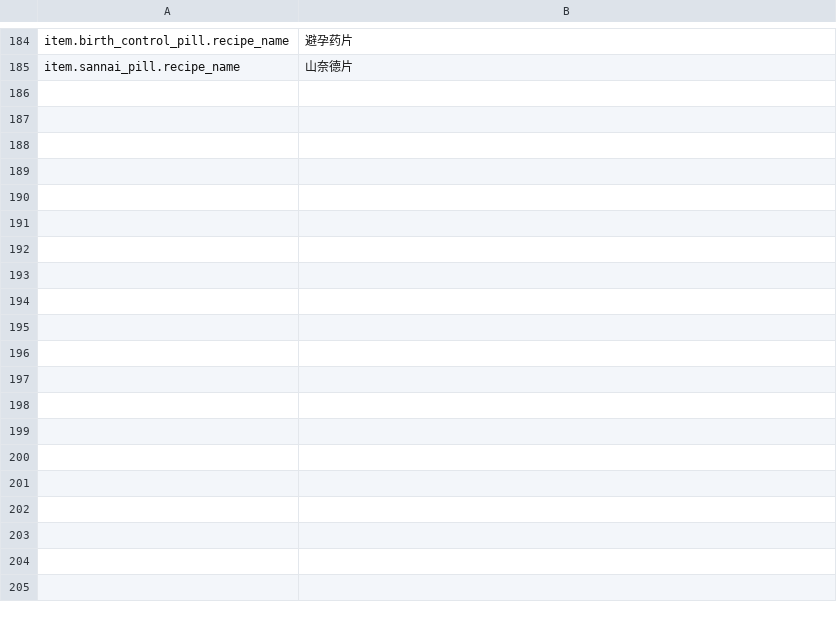
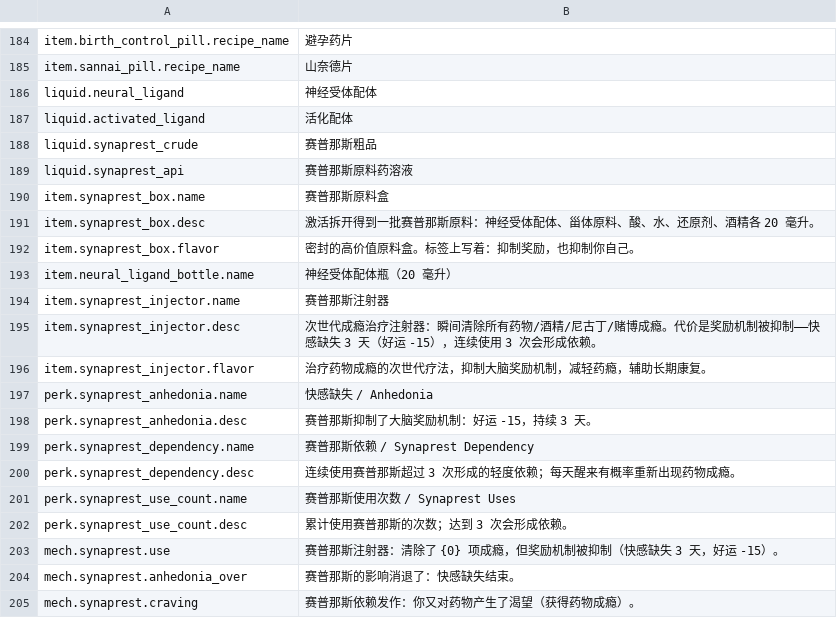
Before and after one commit to GiftsfromtheRiver/Probably-Stolen-PrecisionLab, a CSV file: dist/PrecisionLab/Localization/zh.csv, drawn as a sheet; only a part is shown, gaps mark what is left out.

Commit message:
Precision Lab 1.0.0: precision extractor & purification machine for Probably Stolen 0.46D

```diff
--- a/dist/PrecisionLab/Localization/zh.csv
+++ b/dist/PrecisionLab/Localization/zh.csv
@@ -185 +185,21 @@ item.birth_control_pill.recipe_name,避孕药片
 item.sannai_pill.recipe_name,山奈德片
+liquid.neural_ligand,神经受体配体
+liquid.activated_ligand,活化配体
+liquid.synaprest_crude,赛普那斯粗品
+liquid.synaprest_api,赛普那斯原料药溶液
+item.synaprest_box.name,赛普那斯原料盒
+item.synaprest_box.desc,激活拆开得到一批赛普那斯原料：神经受体配体、甾体原料、酸、水、还原剂、酒精各 20 毫升。
+item.synaprest_box.flavor,密封的高价值原料盒。标签上写着：抑制奖励，也抑制你自己。
+item.neural_ligand_bottle.name,神经受体配体瓶（20 毫升）
+item.synaprest_injector.name,赛普那斯注射器
+item.synaprest_injector.desc,次世代成瘾治疗注射器：瞬间清除所有药物/酒精/尼古丁/赌博成瘾。代价是奖励机制被抑制——快感缺失 3 天（好运 -15），连续使用 3 次会形成依赖。
+item.synaprest_injector.flavor,治疗药物成瘾的次世代疗法，抑制大脑奖励机制，减轻药瘾，辅助长期康复。
+perk.synaprest_anhedonia.name,快感缺失 / Anhedonia
+perk.synaprest_anhedonia.desc,赛普那斯抑制了大脑奖励机制：好运 -15，持续 3 天。
+perk.synaprest_dependency.name,赛普那斯依赖 / Synaprest Dependency
+perk.synaprest_dependency.desc,连续使用赛普那斯超过 3 次形成的轻度依赖；每天醒来有概率重新出现药物成瘾。
+perk.synaprest_use_count.name,赛普那斯使用次数 / Synaprest Uses
+perk.synaprest_use_count.desc,累计使用赛普那斯的次数；达到 3 次会形成依赖。
+mech.synaprest.use,赛普那斯注射器：清除了 {0} 项成瘾，但奖励机制被抑制（快感缺失 3 天，好运 -15）。
+mech.synaprest.anhedonia_over,赛普那斯的影响消退了：快感缺失结束。
+mech.synaprest.craving,赛普那斯依赖发作：你又对药物产生了渴望（获得药物成瘾）。
```
Also changed, not shown: dist/PrecisionLab/Localization/en.csv, 19 other files.
